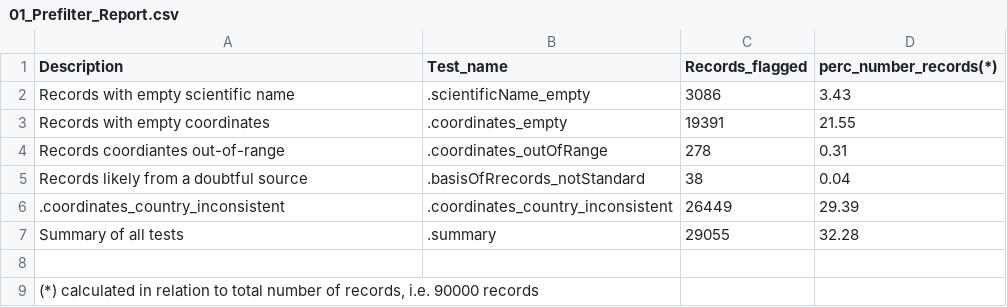
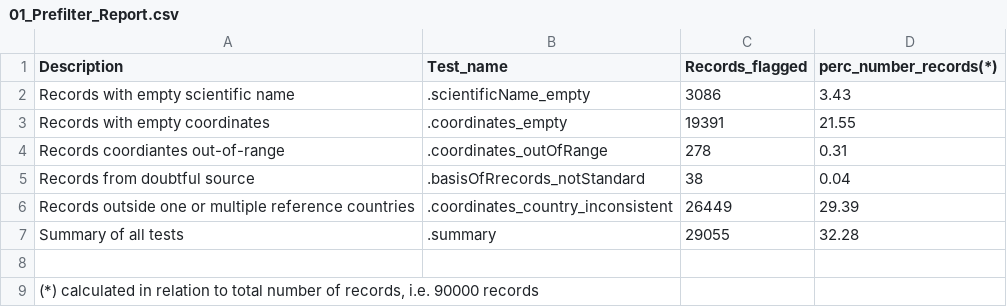
Before and after one commit to brunobrr/bdc, a CSV file: Output/Report/01_Prefilter_Report.csv, drawn as a sheet.

Commit message:
updating clean_names function

```diff
--- a/Output/Report/01_Prefilter_Report.csv
+++ b/Output/Report/01_Prefilter_Report.csv
@@ -4,4 +4,4 @@ Records with empty coordinates,.coordinates_empty,19391,21.55
 Records coordiantes out-of-range,.coordinates_outOfRange,278,0.31
-Records likely from a doubtful source,.basisOfRrecords_notStandard,38,0.04
-.coordinates_country_inconsistent,.coordinates_country_inconsistent,26449,29.39
+Records from doubtful source,.basisOfRrecords_notStandard,38,0.04
+Records outside one or multiple reference countries,.coordinates_country_inconsistent,26449,29.39
 Summary of all tests,.summary,29055,32.28
```
Also changed, not shown: 11 other files.
